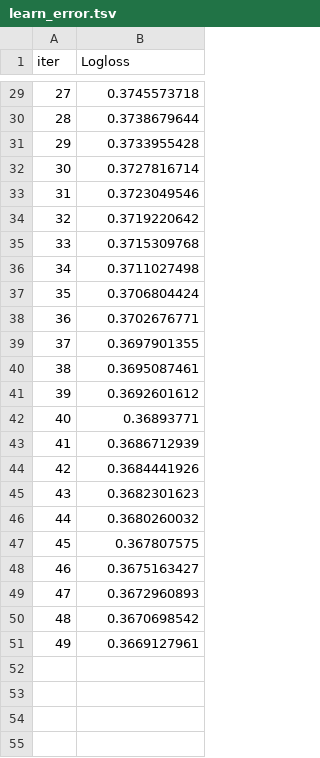
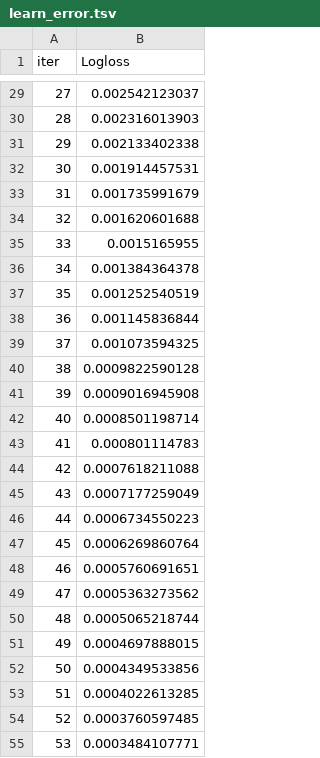
Before and after one commit to hisunhelloo/Donation-Dive, a TSV file: catboost_info/learn_error.tsv, drawn as a sheet; only a part is shown, gaps mark what is left out; the diff covers the shown part only.

```diff
--- a/catboost_info/learn_error.tsv
+++ b/catboost_info/learn_error.tsv
@@ -29,23 +29,27 @@ iter	Logloss
-27	0.3745573718
-28	0.3738679644
-29	0.3733955428
-30	0.3727816714
-31	0.3723049546
-32	0.3719220642
-33	0.3715309768
-34	0.3711027498
-35	0.3706804424
-36	0.3702676771
-37	0.3697901355
-38	0.3695087461
-39	0.3692601612
-40	0.36893771
-41	0.3686712939
-42	0.3684441926
-43	0.3682301623
-44	0.3680260032
-45	0.367807575
-46	0.3675163427
-47	0.3672960893
-48	0.3670698542
-49	0.3669127961
+27	0.002542123037
+28	0.002316013903
+29	0.002133402338
+30	0.001914457531
+31	0.001735991679
+32	0.001620601688
+33	0.0015165955
+34	0.001384364378
+35	0.001252540519
+36	0.001145836844
+37	0.001073594325
+38	0.0009822590128
+39	0.0009016945908
+40	0.0008501198714
+41	0.000801114783
+42	0.0007618211088
+43	0.0007177259049
+44	0.0006734550223
+45	0.0006269860764
+46	0.0005760691651
+47	0.0005363273562
+48	0.0005065218744
+49	0.0004697888015
+50	0.0004349533856
+51	0.0004022613285
+52	0.0003760597485
+53	0.0003484107771
```
Also changed, not shown: 46 added rows and 27 edited cells elsewhere in this file, catboost_info/time_left.tsv, 8 other files.
